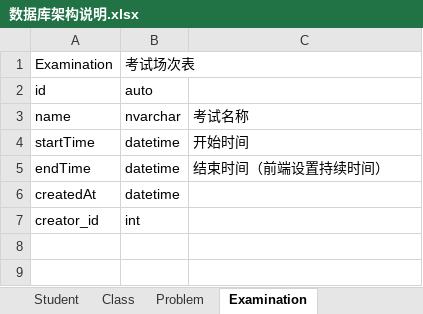
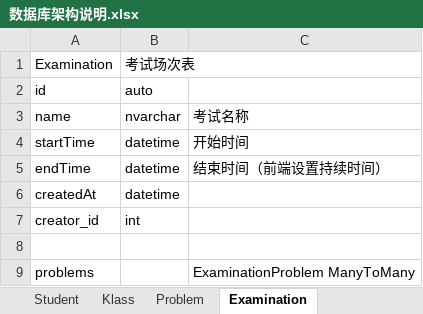
Before and after one commit to ITX351/WebExamination, an Excel workbook: 数据库架构说明.xlsx, sheet Examination, drawn as a sheet; values as stored, in another font and other column widths than the file's, no borders; the diff names each change by its address in the sheet, - before the commit and + after, or states it on an @@ line.

```diff
--- a/数据库架构说明.xlsx (sheet Examination)
+++ b/数据库架构说明.xlsx (sheet Examination)
-sheet tab: Class
+sheet tab: Klass
+row 8: (empty)
+row 9: problems |  | ExaminationProblem ManyToMany
```
Also changed, not shown: sheet Problem, sheet Klass, sheet Student, 1 other file.
